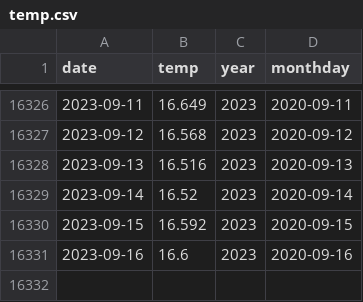
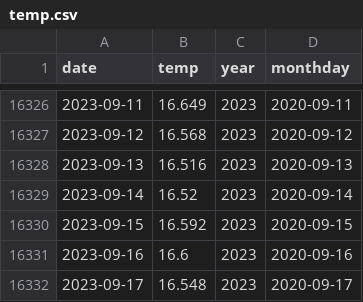
Before and after one commit to kazuhirokida/reanalyzer, a CSV file: temp.csv, drawn as a sheet; only a part is shown, gaps mark what is left out; the diff names each change by its address in the sheet, - before the commit and + after, or states it on an @@ line.

Commit message:
Update csv files

```diff
--- a/temp.csv
+++ b/temp.csv
+row 16332: 2023-09-17 | 16.548 | 2023 | 2020-09-17
```
